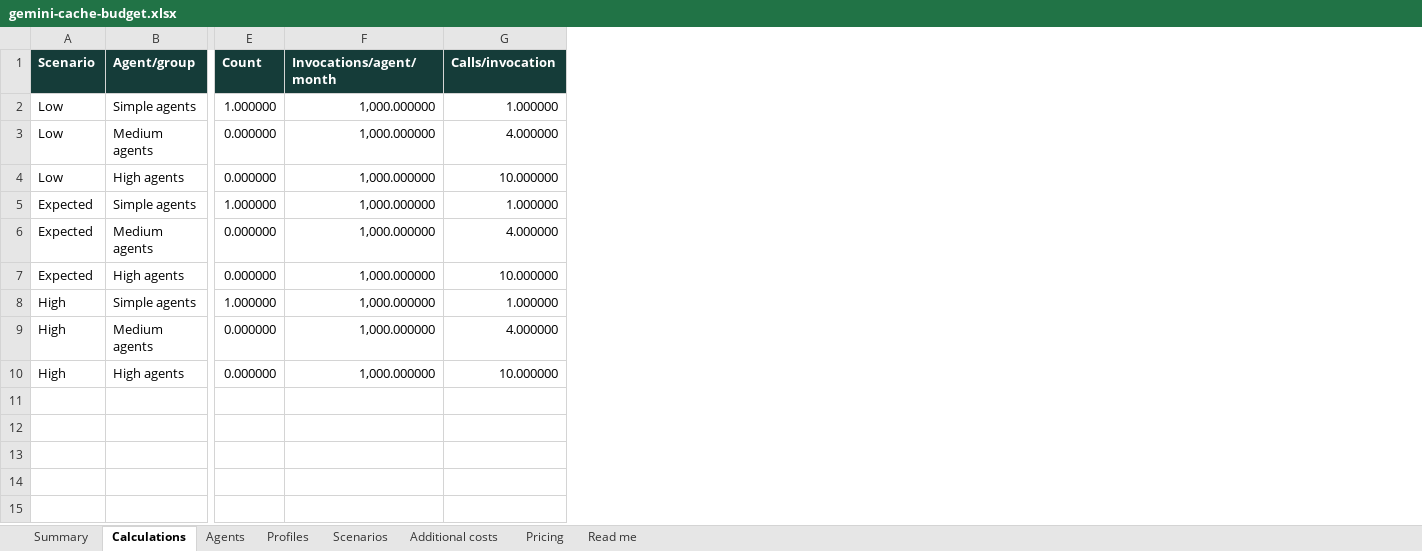
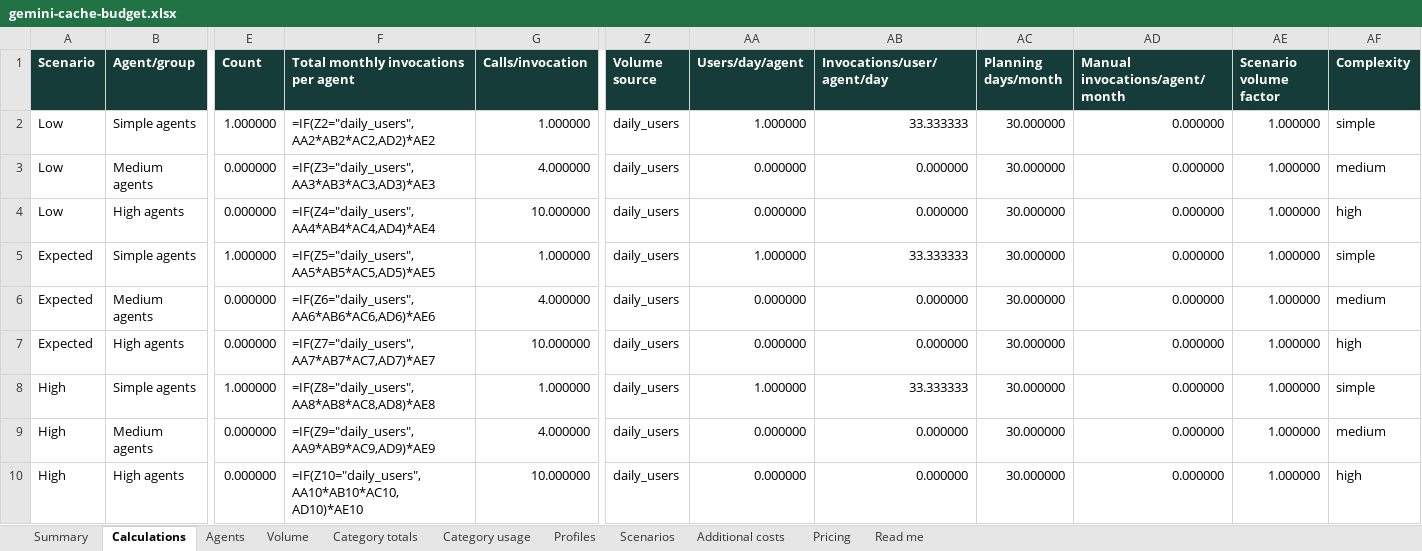
Before and after one commit to sandiplahiri/agent-cost-estimator, an Excel workbook: artifacts/gemini-cache-budget.xlsx, sheet Calculations, drawn as a sheet; only a part is shown, gaps mark what is left out; values as stored, in another font and other column widths than the file's, no borders; formulas without a stored value are shown as written; removed rows and columns are numbered as before the commit, all else as after; the diff names each change by its address in the sheet, - before the commit and + after, or states it on an @@ line.

Commit message:
Derive agent invocation and category usage totals

```diff
--- a/artifacts/gemini-cache-budget.xlsx (sheet Calculations)
+++ b/artifacts/gemini-cache-budget.xlsx (sheet Calculations)
+sheet tab: Volume
+sheet tab: Category totals
+sheet tab: Category usage
-column F (Invocations/agent/month), rows 2-10: all 1,000.000000
+column F, rows 1-10: Total monthly invocations per agent | =IF(Z2="daily_users",AA2*AB2*AC2,AD2)*AE2 | =IF(Z3="daily_users",AA3*AB3*AC3,AD3)*AE3 | =IF(Z4="daily_users",AA4*AB4*AC4,AD4)*AE4 | =IF(Z5="daily_users",AA5*AB5*AC5,AD5)*AE5 | =IF(Z6="daily_users",AA6*AB6*AC6,AD6)*AE6 | =IF(Z7="daily_users",AA7*AB7*AC7,AD7)*AE7 | =IF(Z8="daily_users",AA8*AB8*AC8,AD8)*AE8 | =IF(Z9="daily_users",AA9*AB9*AC9,AD9)*AE9 | =IF(Z10="daily_users",AA10*AB10*AC10,AD10)*AE10
+column Z (Volume source), rows 2-10: all daily_users
+column AA (Users/day/agent), rows 2-10: 1.000000 | 0.000000 | 0.000000 | 1.000000 | 0.000000 | 0.000000 | 1.000000 | 0.000000 | 0.000000
+column AB (Invocations/user/agent/day), rows 2-10: 33.333333 | 0.000000 | 0.000000 | 33.333333 | 0.000000 | 0.000000 | 33.333333 | 0.000000 | 0.000000
+column AC (Planning days/month), rows 2-10: all 30.000000
+column AD (Manual invocations/agent/month), rows 2-10: all 0.000000
+column AE (Scenario volume factor), rows 2-10: all 1.000000
+column AF (Complexity), rows 2-10: simple | medium | high | simple | medium | high | simple | medium | high
```
Also changed, not shown: sheet Agents, sheet Read me, sheet Pricing, 31 other files.
